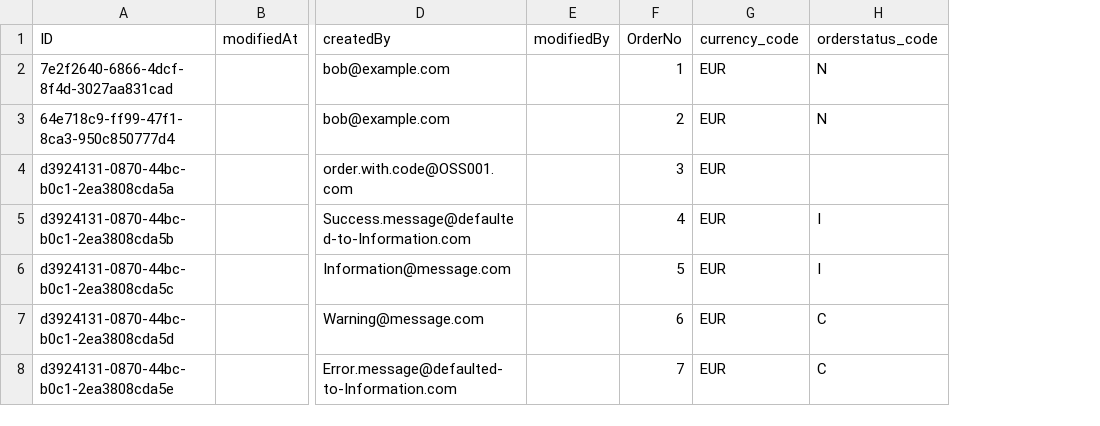
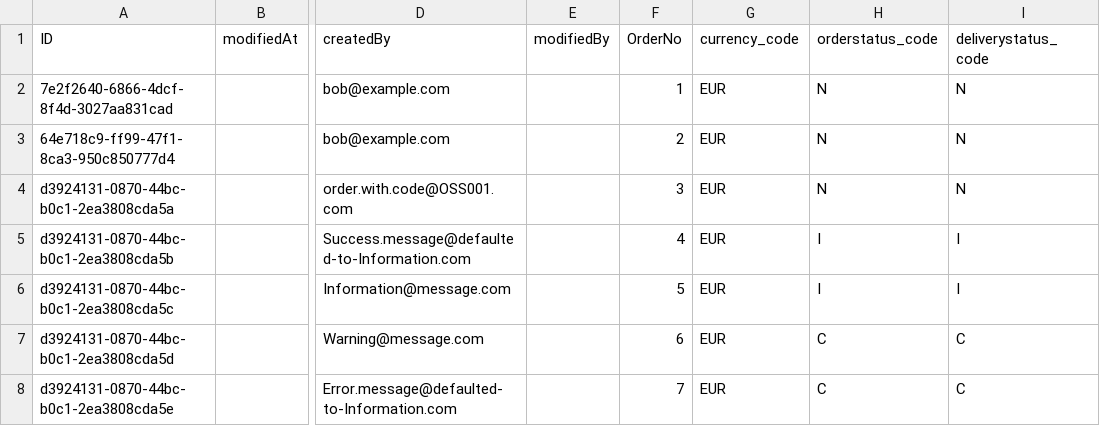
Before and after one commit to gregorwolf/bookshop-demo, a CSV file: db/csv/my.bookshop-Orders.csv, drawn as a sheet; only a part is shown, gaps mark what is left out; the diff names each change by its address in the sheet, - before the commit and + after, or states it on an @@ line.

Commit message:
feat: add values for delivery status

```diff
--- a/db/csv/my.bookshop-Orders.csv
+++ b/db/csv/my.bookshop-Orders.csv
+column I (deliverystatus_code), rows 2-8: N | N | N | I | I | C | C
-H4 (orderstatus_code): (empty)
+H4 (orderstatus_code): N
```
Also changed, not shown: 1 other file.
